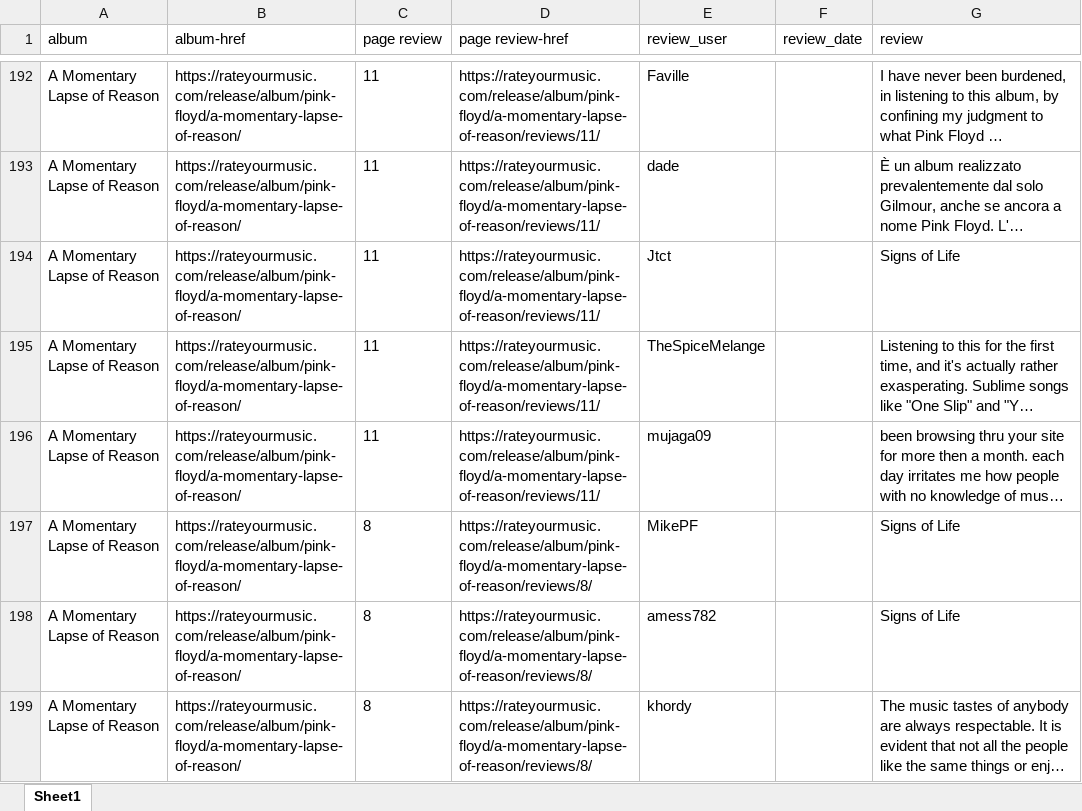
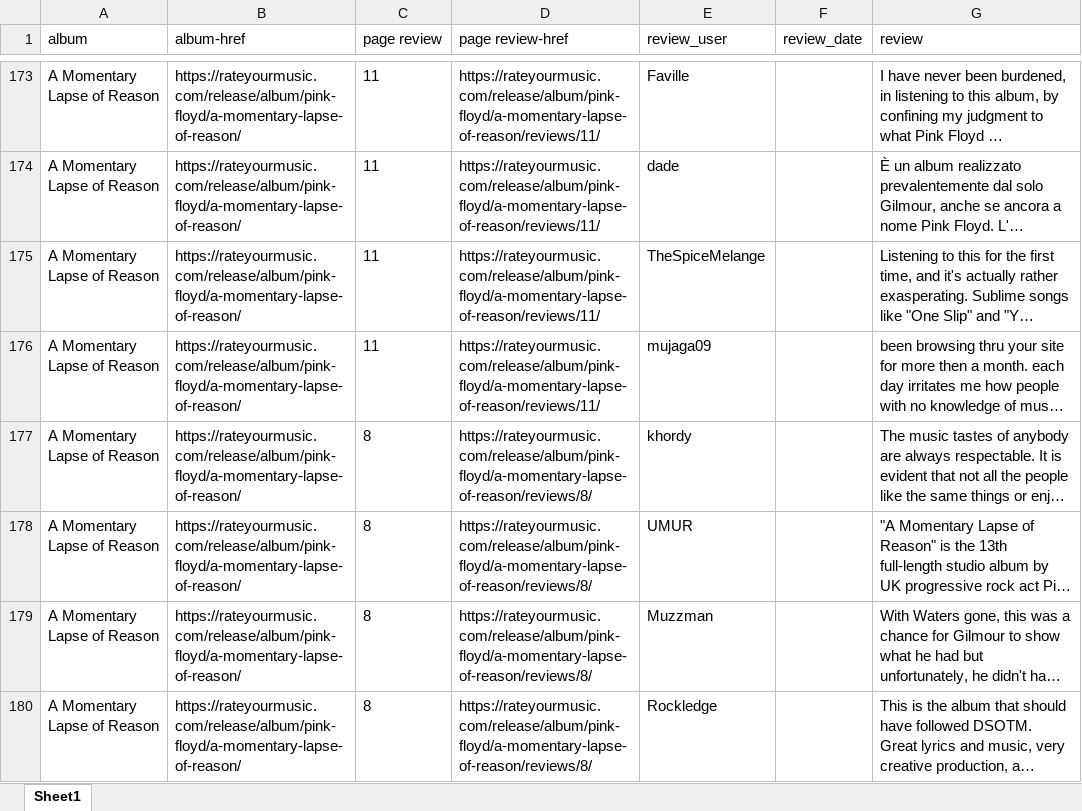
Before and after one commit to andrea-campagnol/RAG_assistant, an Excel workbook: data/RYM-pink-floyd.xlsx, sheet Sheet1, drawn as a sheet; only a part is shown, gaps mark what is left out; the shorter side is filled out with more unchanged rows; long unchanged cells end in …; values as stored, in another font and other column widths than the file's, no borders; the diff covers the shown part only; the diff names each change by its address in the sheet, - before the commit and + after, or states it on an @@ line.

```diff
--- a/data/RYM-pink-floyd.xlsx (sheet Sheet1)
+++ b/data/RYM-pink-floyd.xlsx (sheet Sheet1)
-row 194: A Momentary Lapse of Reason | https://rateyourmusic.com/release/album/pink-floyd/a-momentary-lapse-of-reason/ | 11 | https://rateyourmusic.com/release/album/pink-floyd/a-momentary-lapse-of-reason/reviews/11/ | Jtct |  | Signs of Life
-row 197: A Momentary Lapse of Reason | https://rateyourmusic.com/release/album/pink-floyd/a-momentary-lapse-of-reason/ | 8 | https://rateyourmusic.com/release/album/pink-floyd/a-momentary-lapse-of-reason/reviews/8/ | MikePF |  | Signs of Life
-row 198: A Momentary Lapse of Reason | https://rateyourmusic.com/release/album/pink-floyd/a-momentary-lapse-of-reason/ | 8 | https://rateyourmusic.com/release/album/pink-floyd/a-momentary-lapse-of-reason/reviews/8/ | amess782 |  | Signs of Life
```
Also changed, not shown: 132 removed rows elsewhere in this sheet, 1 other file.
